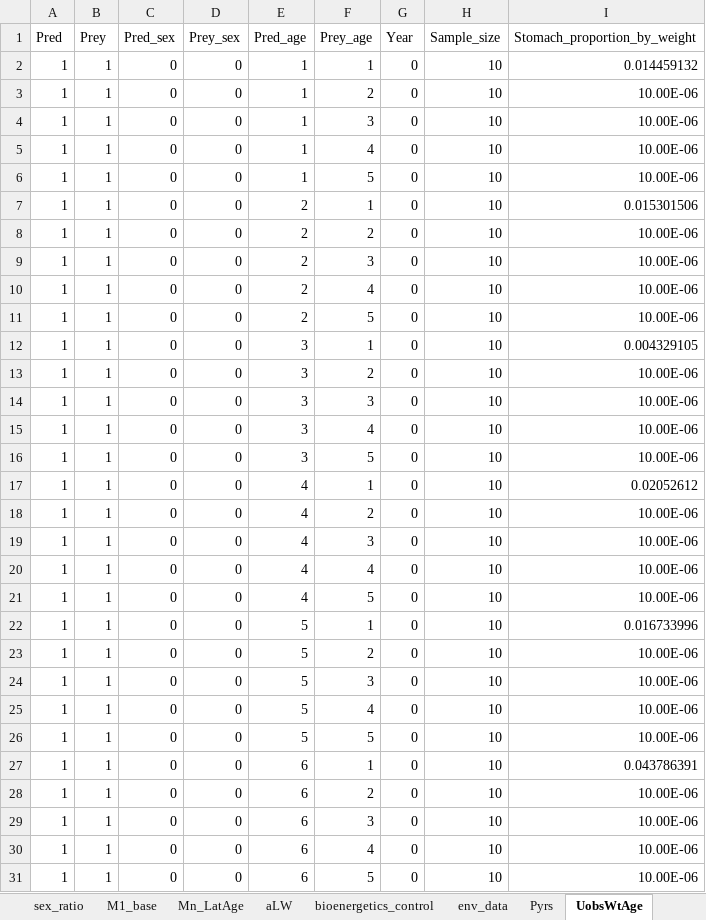
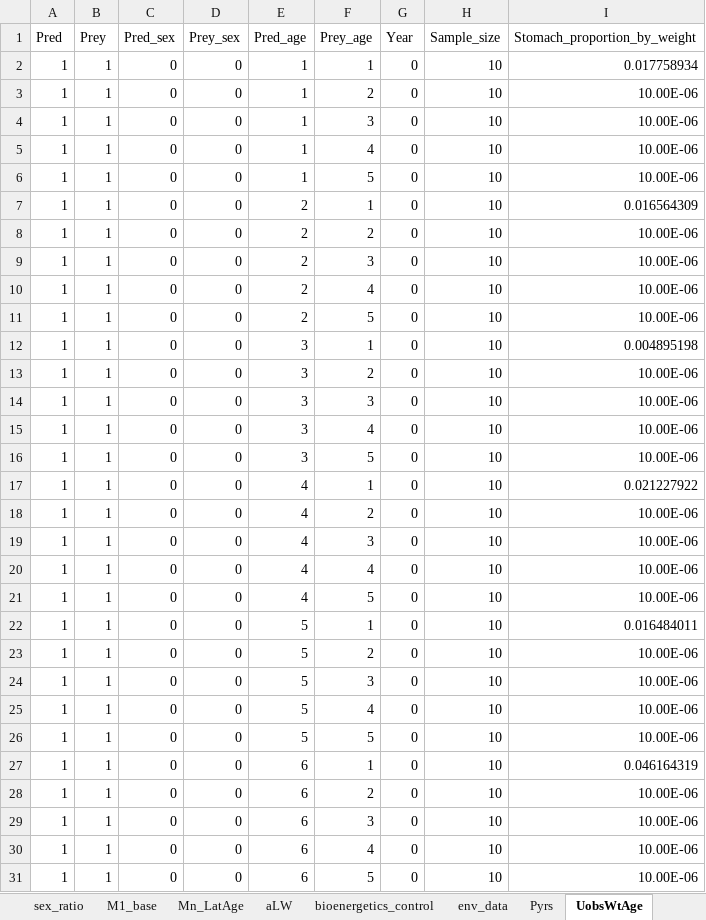
Before and after one commit to sowasser/hake-CEATTLE, an Excel workbook: data/hake_intrasp_230808_a20.xlsx, sheet UobsWtAge, drawn as a sheet; only a part is shown; values as stored, in another font and other column widths than the file's, no borders; the diff covers the shown part only; the diff names each change by its address in the sheet, - before the commit and + after, or states it on an @@ line.

```diff
--- a/data/hake_intrasp_230808_a20.xlsx (sheet UobsWtAge)
+++ b/data/hake_intrasp_230808_a20.xlsx (sheet UobsWtAge)
-I2 (Stomach_proportion_by_weight): 0.014459132
+I2 (Stomach_proportion_by_weight): 0.017758934
-I7 (Stomach_proportion_by_weight): 0.015301506
+I7 (Stomach_proportion_by_weight): 0.016564309
-I12 (Stomach_proportion_by_weight): 0.004329105
+I12 (Stomach_proportion_by_weight): 0.004895198
-I17 (Stomach_proportion_by_weight): 0.02052612
+I17 (Stomach_proportion_by_weight): 0.021227922
-I22 (Stomach_proportion_by_weight): 0.016733996
+I22 (Stomach_proportion_by_weight): 0.016484011
-I27 (Stomach_proportion_by_weight): 0.043786391
+I27 (Stomach_proportion_by_weight): 0.046164319
```
Also changed, not shown: 43 edited cells elsewhere in this sheet, 2 other files.
